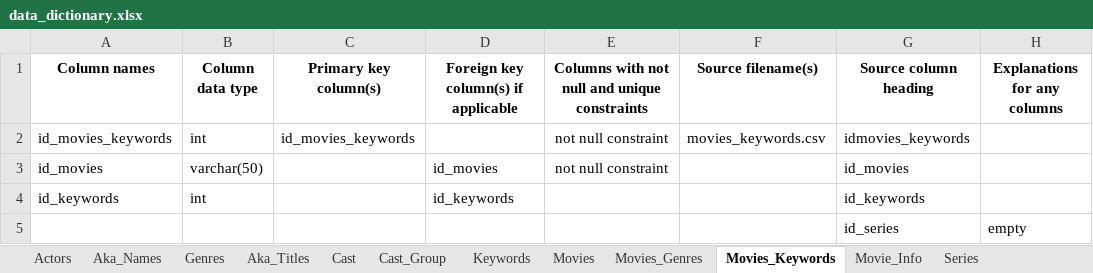
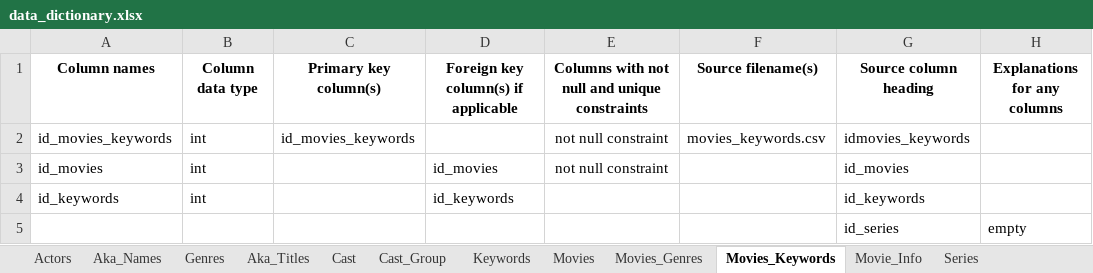
Before and after one commit to cs327e-spring2017/recurscursive, an Excel workbook: lab1/data_dictionary.xlsx, sheet Movies_Keywords, drawn as a sheet; values as stored, in another font and other column widths than the file's, no borders; the diff names each change by its address in the sheet, - before the commit and + after, or states it on an @@ line.

Commit message:
updating dictionary

```diff
--- a/lab1/data_dictionary.xlsx (sheet Movies_Keywords)
+++ b/lab1/data_dictionary.xlsx (sheet Movies_Keywords)
-B3 (Column data type): varchar(50)
+B3 (Column data type): int
```
